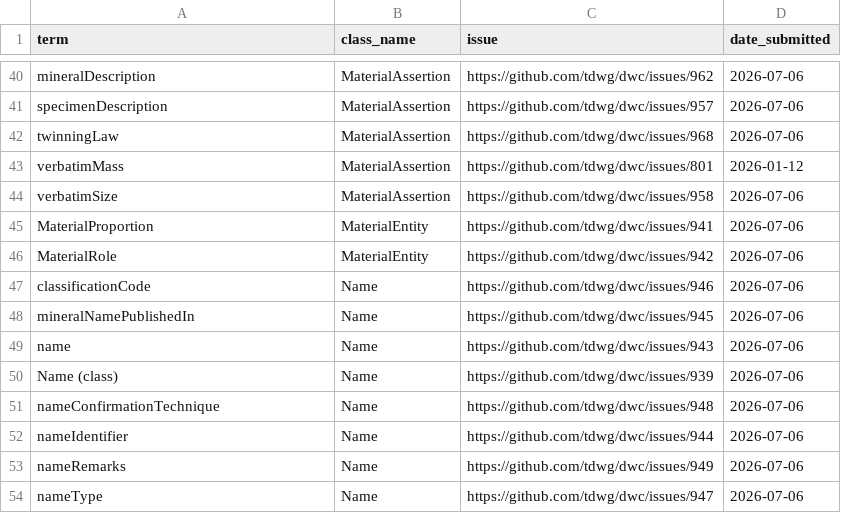
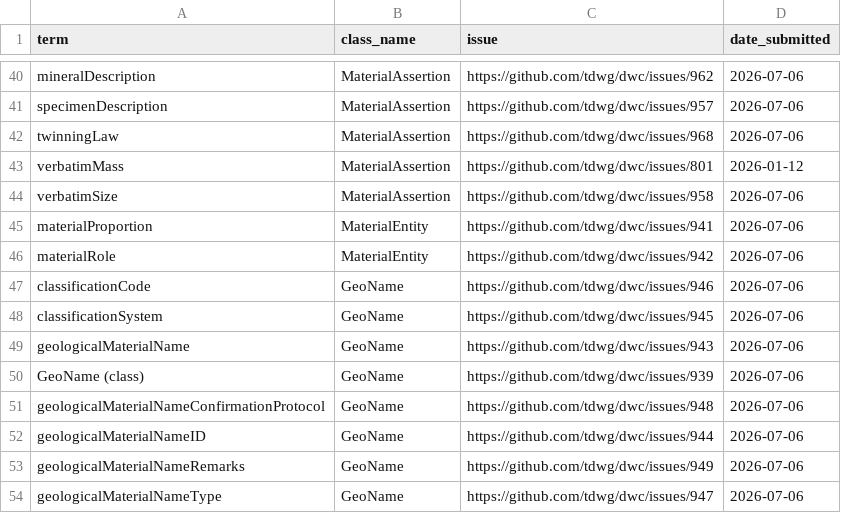
Before and after one commit to tdwg/mineralogy, a CSV file: term-proposals/submitted-issues.csv, drawn as a sheet; only a part is shown, gaps mark what is left out.

Commit message:
Updated terms

```diff
--- a/term-proposals/submitted-issues.csv
+++ b/term-proposals/submitted-issues.csv
@@ -44,11 +44,11 @@ verbatimMass,MaterialAssertion,https://github.com/tdwg/dwc/issues/801,2026-01-12
 verbatimSize,MaterialAssertion,https://github.com/tdwg/dwc/issues/958,2026-07-06
-MaterialProportion,MaterialEntity,https://github.com/tdwg/dwc/issues/941,2026-07-06
-MaterialRole,MaterialEntity,https://github.com/tdwg/dwc/issues/942,2026-07-06
-classificationCode,Name,https://github.com/tdwg/dwc/issues/946,2026-07-06
-mineralNamePublishedIn,Name,https://github.com/tdwg/dwc/issues/945,2026-07-06
-name,Name,https://github.com/tdwg/dwc/issues/943,2026-07-06
-Name (class),Name,https://github.com/tdwg/dwc/issues/939,2026-07-06
-nameConfirmationTechnique,Name,https://github.com/tdwg/dwc/issues/948,2026-07-06
-nameIdentifier,Name,https://github.com/tdwg/dwc/issues/944,2026-07-06
-nameRemarks,Name,https://github.com/tdwg/dwc/issues/949,2026-07-06
-nameType,Name,https://github.com/tdwg/dwc/issues/947,2026-07-06
+materialProportion,MaterialEntity,https://github.com/tdwg/dwc/issues/941,2026-07-06
+materialRole,MaterialEntity,https://github.com/tdwg/dwc/issues/942,2026-07-06
+classificationCode,GeoName,https://github.com/tdwg/dwc/issues/946,2026-07-06
+classificationSystem,GeoName,https://github.com/tdwg/dwc/issues/945,2026-07-06
+geologicalMaterialName,GeoName,https://github.com/tdwg/dwc/issues/943,2026-07-06
+GeoName (class),GeoName,https://github.com/tdwg/dwc/issues/939,2026-07-06
+geologicalMaterialNameConfirmationProtocol,GeoName,https://github.com/tdwg/dwc/issues/948,2026-07-06
+geologicalMaterialNameID,GeoName,https://github.com/tdwg/dwc/issues/944,2026-07-06
+geologicalMaterialNameRemarks,GeoName,https://github.com/tdwg/dwc/issues/949,2026-07-06
+geologicalMaterialNameType,GeoName,https://github.com/tdwg/dwc/issues/947,2026-07-06
```
Also changed, not shown: source/terms/minext-term-list.csv, 1 other file.
